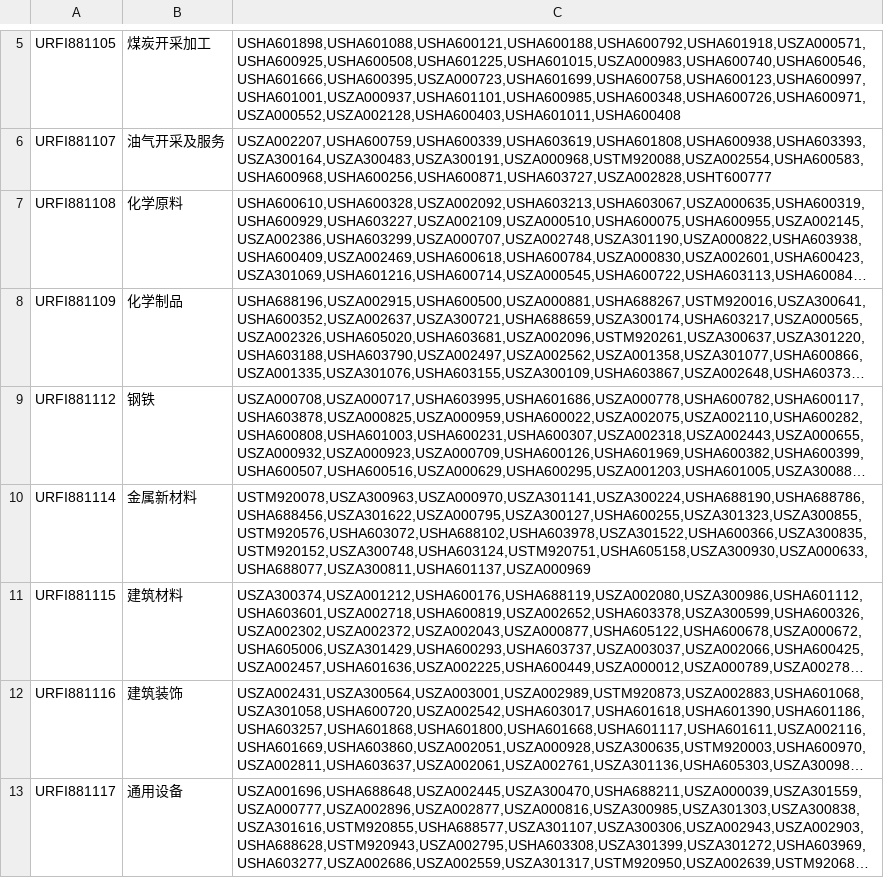
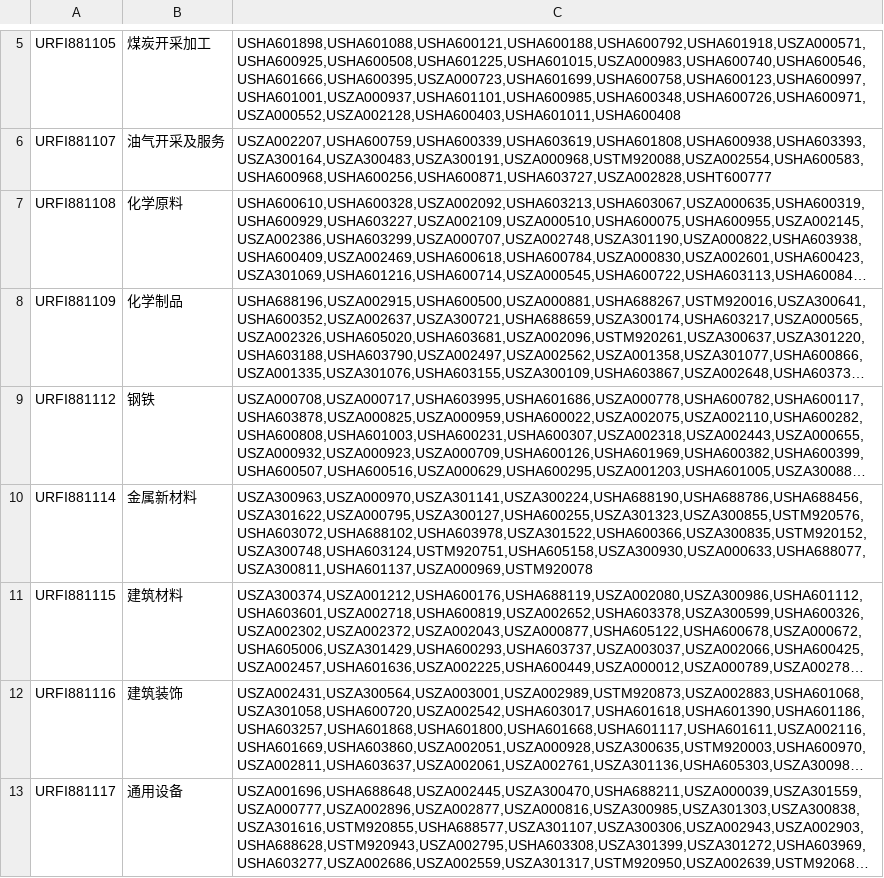
Before and after one commit to wooluo/thsdk, a CSV file: data/industry_constituents.csv, drawn as a sheet; only a part is shown, gaps mark what is left out; long unchanged cells end in …; the diff names each change by its address in the sheet, - before the commit and + after, or states it on an @@ line.

```diff
--- a/data/industry_constituents.csv
+++ b/data/industry_constituents.csv
-C10: USTM920078,USZA300963,USZA000970,USZA301141,USZA300224,USHA688190,USHA688786,USHA688456,USZA301622,USZA000795,USZA300127,USHA600255,USZA301323,USZA300855,USTM920576,USHA603072,USHA688102,USHA603978,USZA301522,USHA600366,USZA300835,USTM920152,USZA300748,USHA603124,USTM920751,USHA605158,USZA300930,USZA000633,USHA688077,USZA300811,USHA601137,USZA000969
+C10: USZA300963,USZA000970,USZA301141,USZA300224,USHA688190,USHA688786,USHA688456,USZA301622,USZA000795,USZA300127,USHA600255,USZA301323,USZA300855,USTM920576,USHA603072,USHA688102,USHA603978,USZA301522,USHA600366,USZA300835,USTM920152,USZA300748,USHA603124,USTM920751,USHA605158,USZA300930,USZA000633,USHA688077,USZA300811,USHA601137,USZA000969,USTM920078
```
